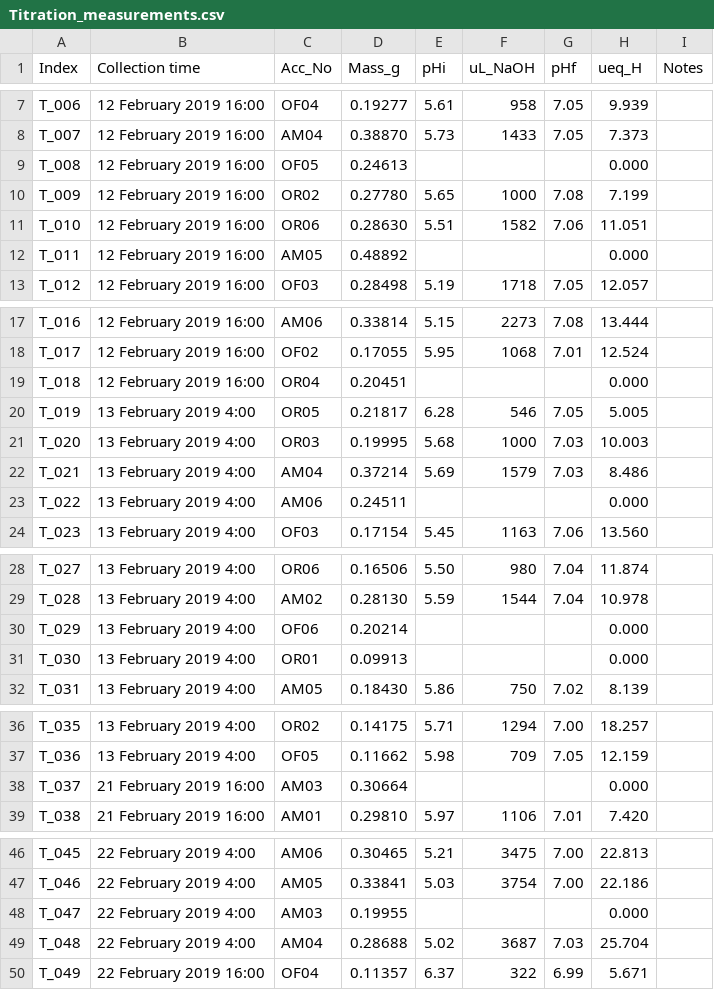
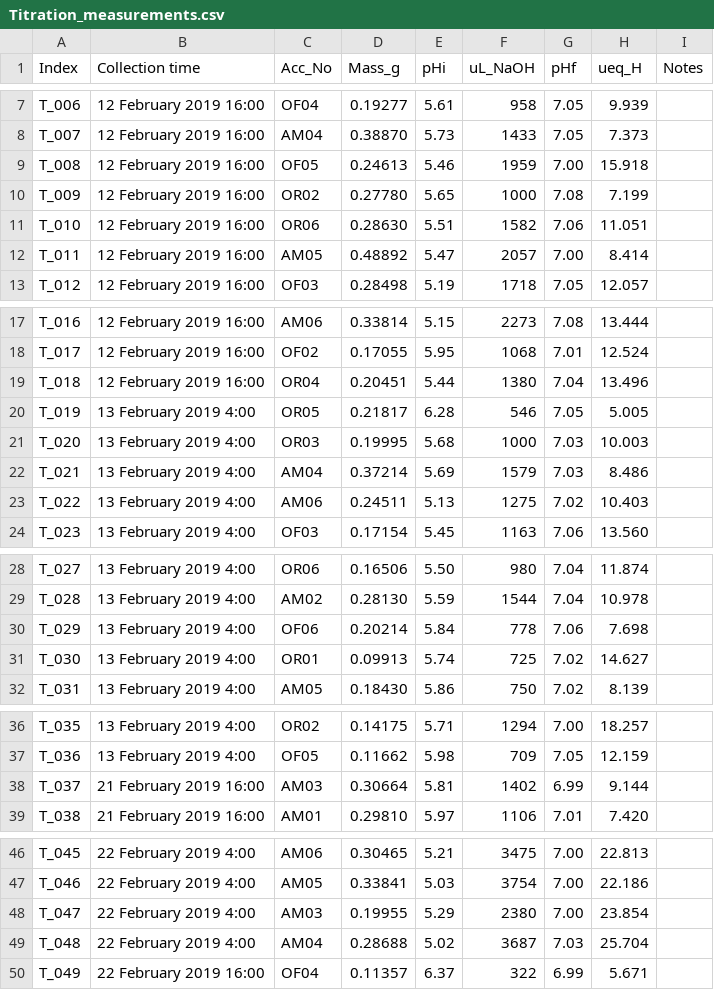
Before and after one commit to isgilman/Portulaca-coexpression, a CSV file: Data/Titration_measurements.csv, drawn as a sheet; only a part is shown, gaps mark what is left out.

Commit message:
Add final titration data and rerun stats

```diff
--- a/Data/Titration_measurements.csv
+++ b/Data/Titration_measurements.csv
@@ -8,6 +8,6 @@ T_006,12 February 2019 16:00,OF04,0.19277,5.61,958,7.05,9.939,
 T_007,12 February 2019 16:00,AM04,0.38870,5.73,1433,7.05,7.373,
-T_008,12 February 2019 16:00,OF05,0.24613,,,,0.000,
+T_008,12 February 2019 16:00,OF05,0.24613,5.46,1959,7.00,15.918,
 T_009,12 February 2019 16:00,OR02,0.27780,5.65,1000,7.08,7.199,
 T_010,12 February 2019 16:00,OR06,0.28630,5.51,1582,7.06,11.051,
-T_011,12 February 2019 16:00,AM05,0.48892,,,,0.000,
+T_011,12 February 2019 16:00,AM05,0.48892,5.47,2057,7.00,8.414,
 T_012,12 February 2019 16:00,OF03,0.28498,5.19,1718,7.05,12.057,
@@ -18,3 +18,3 @@ T_016,12 February 2019 16:00,AM06,0.33814,5.15,2273,7.08,13.444,
 T_017,12 February 2019 16:00,OF02,0.17055,5.95,1068,7.01,12.524,
-T_018,12 February 2019 16:00,OR04,0.20451,,,,0.000,
+T_018,12 February 2019 16:00,OR04,0.20451,5.44,1380,7.04,13.496,
 T_019,13 February 2019 4:00,OR05,0.21817,6.28,546,7.05,5.005,
@@ -22,3 +22,3 @@ T_020,13 February 2019 4:00,OR03,0.19995,5.68,1000,7.03,10.003,
 T_021,13 February 2019 4:00,AM04,0.37214,5.69,1579,7.03,8.486,
-T_022,13 February 2019 4:00,AM06,0.24511,,,,0.000,
+T_022,13 February 2019 4:00,AM06,0.24511,5.13,1275,7.02,10.403,
 T_023,13 February 2019 4:00,OF03,0.17154,5.45,1163,7.06,13.560,
@@ -29,4 +29,4 @@ T_027,13 February 2019 4:00,OR06,0.16506,5.50,980,7.04,11.874,
 T_028,13 February 2019 4:00,AM02,0.28130,5.59,1544,7.04,10.978,
-T_029,13 February 2019 4:00,OF06,0.20214,,,,0.000,
-T_030,13 February 2019 4:00,OR01,0.09913,,,,0.000,
+T_029,13 February 2019 4:00,OF06,0.20214,5.84,778,7.06,7.698,
+T_030,13 February 2019 4:00,OR01,0.09913,5.74,725,7.02,14.627,
 T_031,13 February 2019 4:00,AM05,0.18430,5.86,750,7.02,8.139,
@@ -37,3 +37,3 @@ T_035,13 February 2019 4:00,OR02,0.14175,5.71,1294,7.00,18.257,
 T_036,13 February 2019 4:00,OF05,0.11662,5.98,709,7.05,12.159,
-T_037,21 February 2019 16:00,AM03,0.30664,,,,0.000,
+T_037,21 February 2019 16:00,AM03,0.30664,5.81,1402,6.99,9.144,
 T_038,21 February 2019 16:00,AM01,0.29810,5.97,1106,7.01,7.420,
@@ -47,3 +47,3 @@ T_045,22 February 2019 4:00,AM06,0.30465,5.21,3475,7.00,22.813,
 T_046,22 February 2019 4:00,AM05,0.33841,5.03,3754,7.00,22.186,
-T_047,22 February 2019 4:00,AM03,0.19955,,,,0.000,
+T_047,22 February 2019 4:00,AM03,0.19955,5.29,2380,7.00,23.854,
 T_048,22 February 2019 4:00,AM04,0.28688,5.02,3687,7.03,25.704,
```
Also changed, not shown: 5 other files.
